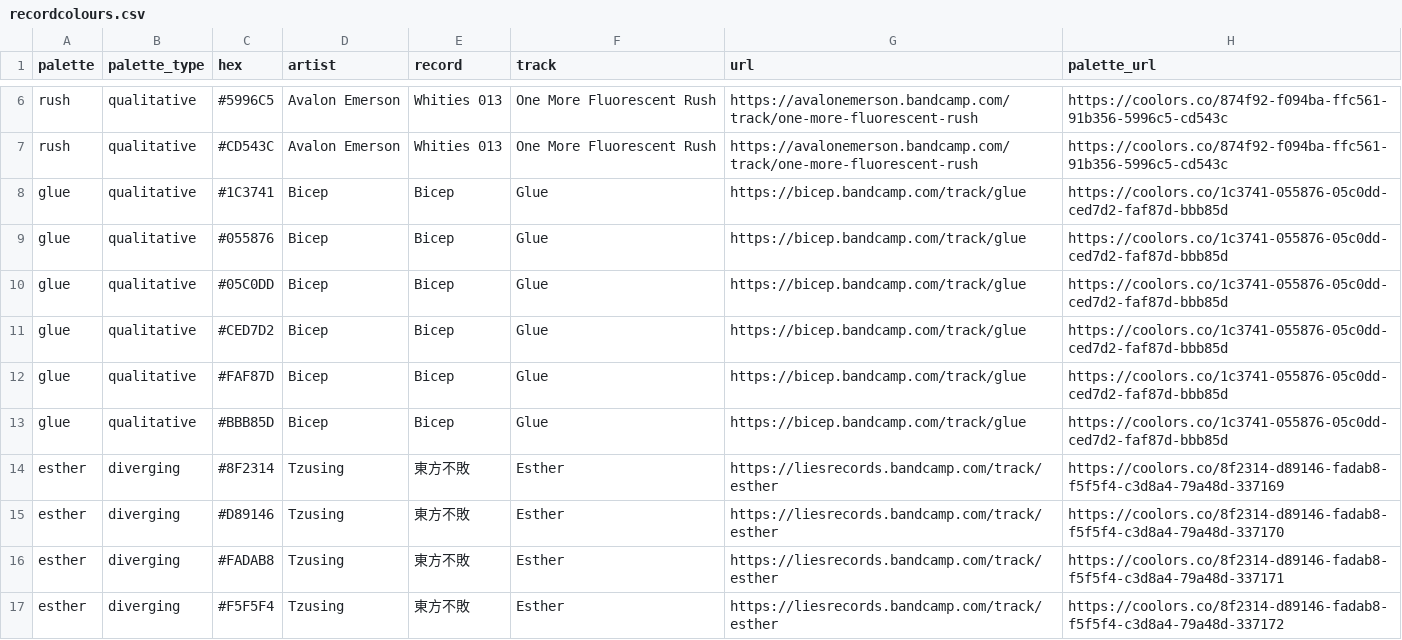
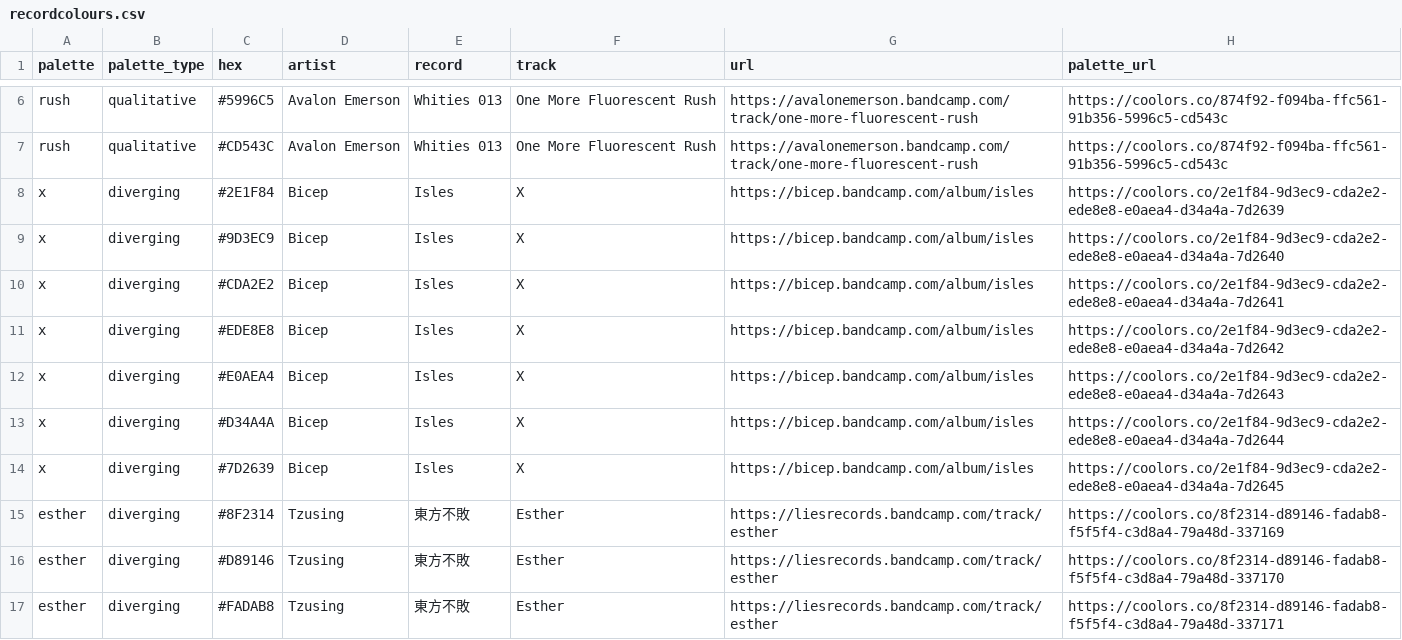
Before and after one commit to sophiemeakin/technocolour, a CSV file: data-raw/recordcolours.csv, drawn as a sheet; only a part is shown, gaps mark what is left out; the shorter side is filled out with more unchanged rows.

Commit message:
Update palette
* replace "glue" (qualitative) with "x" (diverging)

```diff
--- a/data-raw/recordcolours.csv
+++ b/data-raw/recordcolours.csv
@@ -7,8 +7,9 @@ rush,qualitative,#5996C5,Avalon Emerson,Whities 013,One More Fluorescent Rush,ht
 rush,qualitative,#CD543C,Avalon Emerson,Whities 013,One More Fluorescent Rush,https://avalonemerson.bandcamp.com/track/one-more-fluorescent-rush,https://coolors.co/874f92-f094ba-ffc561-91b356-5996c5-cd543c
-glue,qualitative,#1C3741,Bicep,Bicep,Glue,https://bicep.bandcamp.com/track/glue,https://coolors.co/1c3741-055876-05c0dd-ced7d2-faf87d-bbb85d
-glue,qualitative,#055876,Bicep,Bicep,Glue,https://bicep.bandcamp.com/track/glue,https://coolors.co/1c3741-055876-05c0dd-ced7d2-faf87d-bbb85d
-glue,qualitative,#05C0DD,Bicep,Bicep,Glue,https://bicep.bandcamp.com/track/glue,https://coolors.co/1c3741-055876-05c0dd-ced7d2-faf87d-bbb85d
-glue,qualitative,#CED7D2,Bicep,Bicep,Glue,https://bicep.bandcamp.com/track/glue,https://coolors.co/1c3741-055876-05c0dd-ced7d2-faf87d-bbb85d
-glue,qualitative,#FAF87D,Bicep,Bicep,Glue,https://bicep.bandcamp.com/track/glue,https://coolors.co/1c3741-055876-05c0dd-ced7d2-faf87d-bbb85d
-glue,qualitative,#BBB85D,Bicep,Bicep,Glue,https://bicep.bandcamp.com/track/glue,https://coolors.co/1c3741-055876-05c0dd-ced7d2-faf87d-bbb85d
+x,diverging,#2E1F84,Bicep,Isles,X,https://bicep.bandcamp.com/album/isles,https://coolors.co/2e1f84-9d3ec9-cda2e2-ede8e8-e0aea4-d34a4a-7d2639
+x,diverging,#9D3EC9,Bicep,Isles,X,https://bicep.bandcamp.com/album/isles,https://coolors.co/2e1f84-9d3ec9-cda2e2-ede8e8-e0aea4-d34a4a-7d2640
+x,diverging,#CDA2E2,Bicep,Isles,X,https://bicep.bandcamp.com/album/isles,https://coolors.co/2e1f84-9d3ec9-cda2e2-ede8e8-e0aea4-d34a4a-7d2641
+x,diverging,#EDE8E8,Bicep,Isles,X,https://bicep.bandcamp.com/album/isles,https://coolors.co/2e1f84-9d3ec9-cda2e2-ede8e8-e0aea4-d34a4a-7d2642
+x,diverging,#E0AEA4,Bicep,Isles,X,https://bicep.bandcamp.com/album/isles,https://coolors.co/2e1f84-9d3ec9-cda2e2-ede8e8-e0aea4-d34a4a-7d2643
+x,diverging,#D34A4A,Bicep,Isles,X,https://bicep.bandcamp.com/album/isles,https://coolors.co/2e1f84-9d3ec9-cda2e2-ede8e8-e0aea4-d34a4a-7d2644
+x,diverging,#7D2639,Bicep,Isles,X,https://bicep.bandcamp.com/album/isles,https://coolors.co/2e1f84-9d3ec9-cda2e2-ede8e8-e0aea4-d34a4a-7d2645
 esther,diverging,#8F2314,Tzusing,東方不敗,Esther,https://liesrecords.bandcamp.com/track/esther,https://coolors.co/8f2314-d89146-fadab8-f5f5f4-c3d8a4-79a48d-337169
```
Also changed, not shown: 1 other file.
